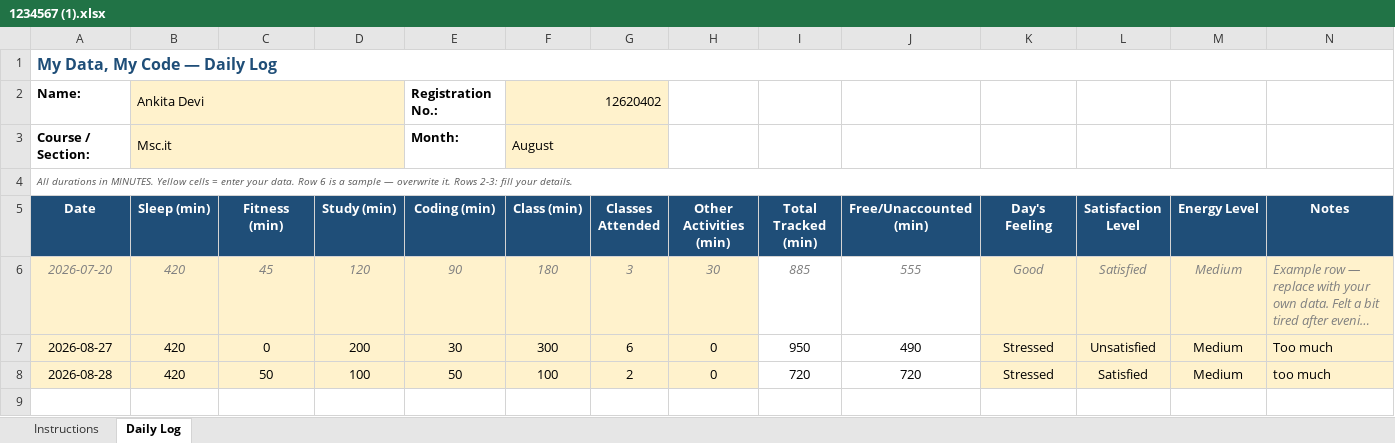
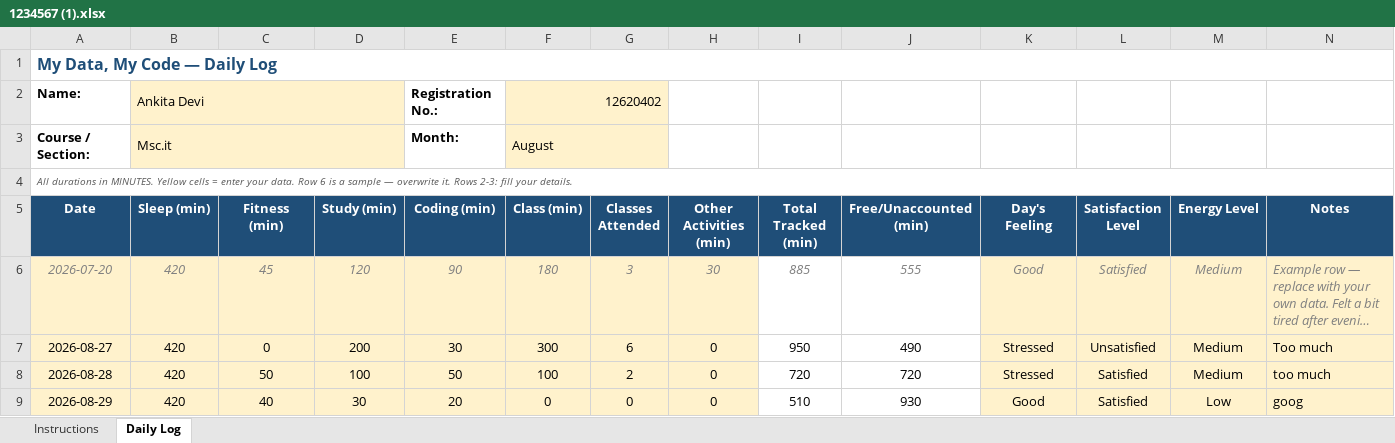
Before and after one commit to ankitasharma35631/776, an Excel workbook: 1234567 (1).xlsx, sheet Daily Log, drawn as a sheet; long unchanged cells end in …; values as stored, in another font and other column widths than the file's, no borders; conditional formats not drawn; the diff names each change by its address in the sheet, - before the commit and + after, or states it on an @@ line.

Commit message:
updated on aug29

```diff
--- a/1234567 (1).xlsx (sheet Daily Log)
+++ b/1234567 (1).xlsx (sheet Daily Log)
+row 9: 2026-08-29 | 420 | 40 | 30 | 20 | 0 | 0 | 0 | 510 | 930 | Good | Satisfied | Low | goog
```
